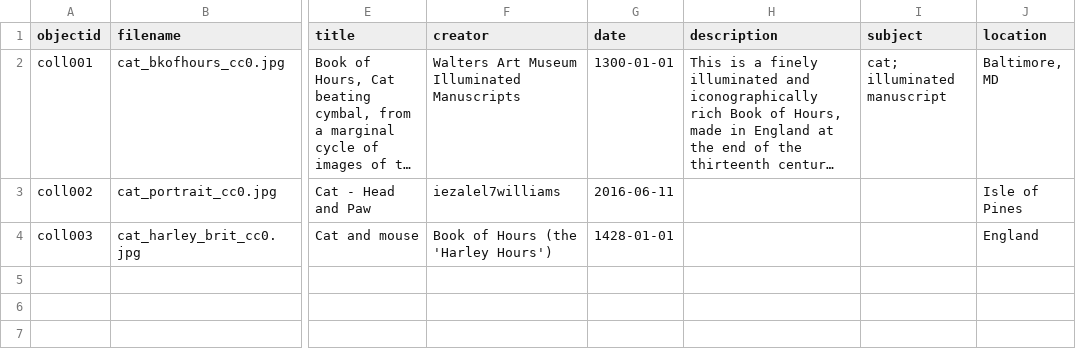
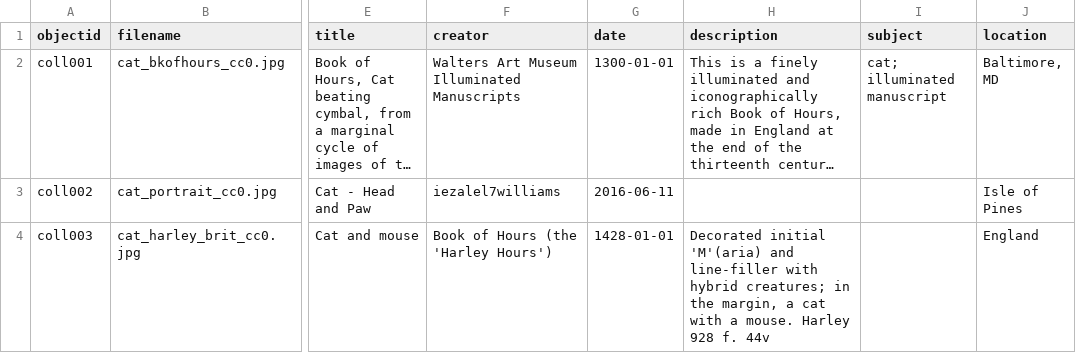
Before and after one commit to gabrielesh/collectionbuilder-demo, a CSV file: _data/cat-metadata.csv, drawn as a sheet; only a part is shown, gaps mark what is left out; long unchanged cells end in …; the diff names each change by its address in the sheet, - before the commit and + after, or states it on an @@ line.

Commit message:
more tiny updates

```diff
--- a/_data/cat-metadata.csv
+++ b/_data/cat-metadata.csv
-H4 (description): (empty)
+H4 (description): Decorated initial 'M'(aria) and line-filler with hybrid creatures; in the margin, a cat with a mouse. Harley 928 f. 44v
```
